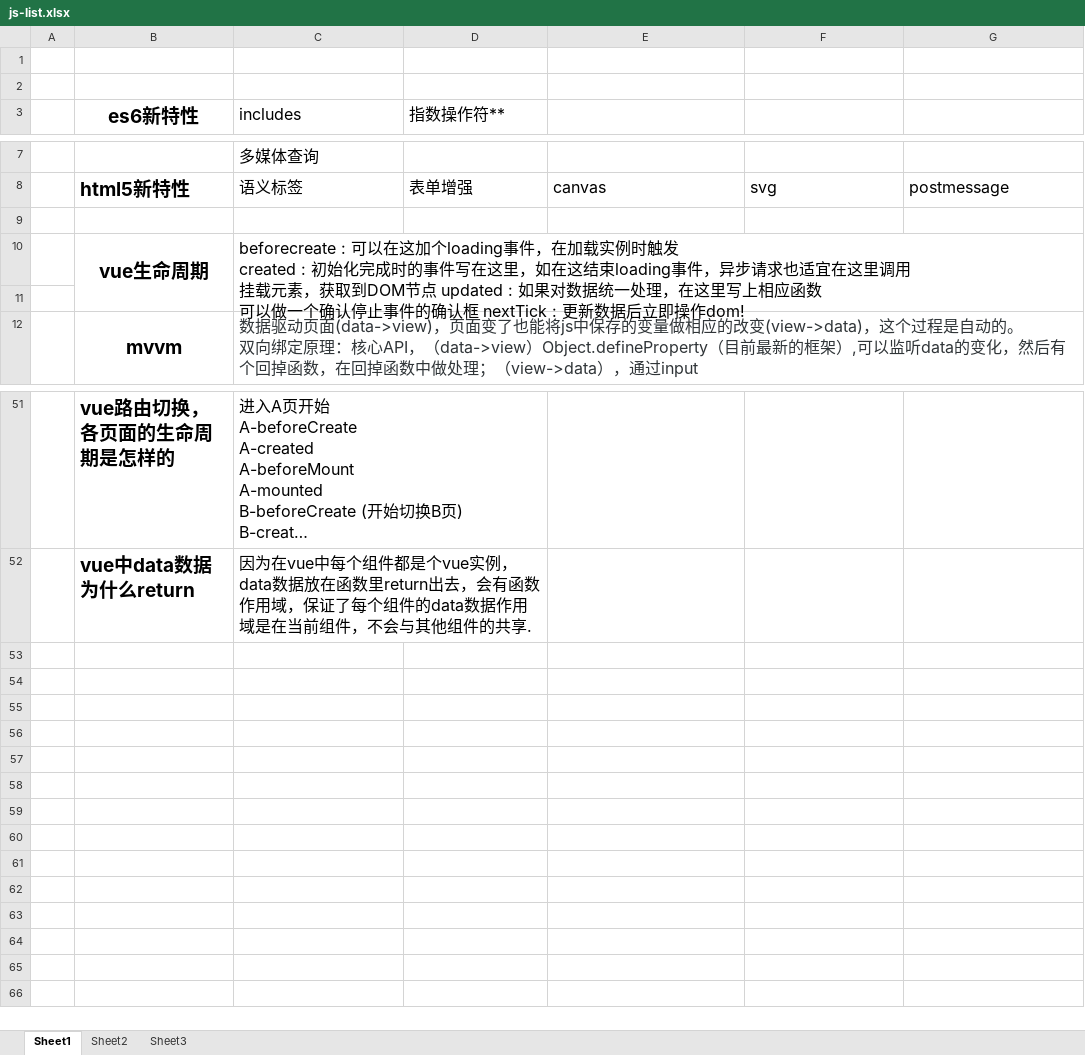
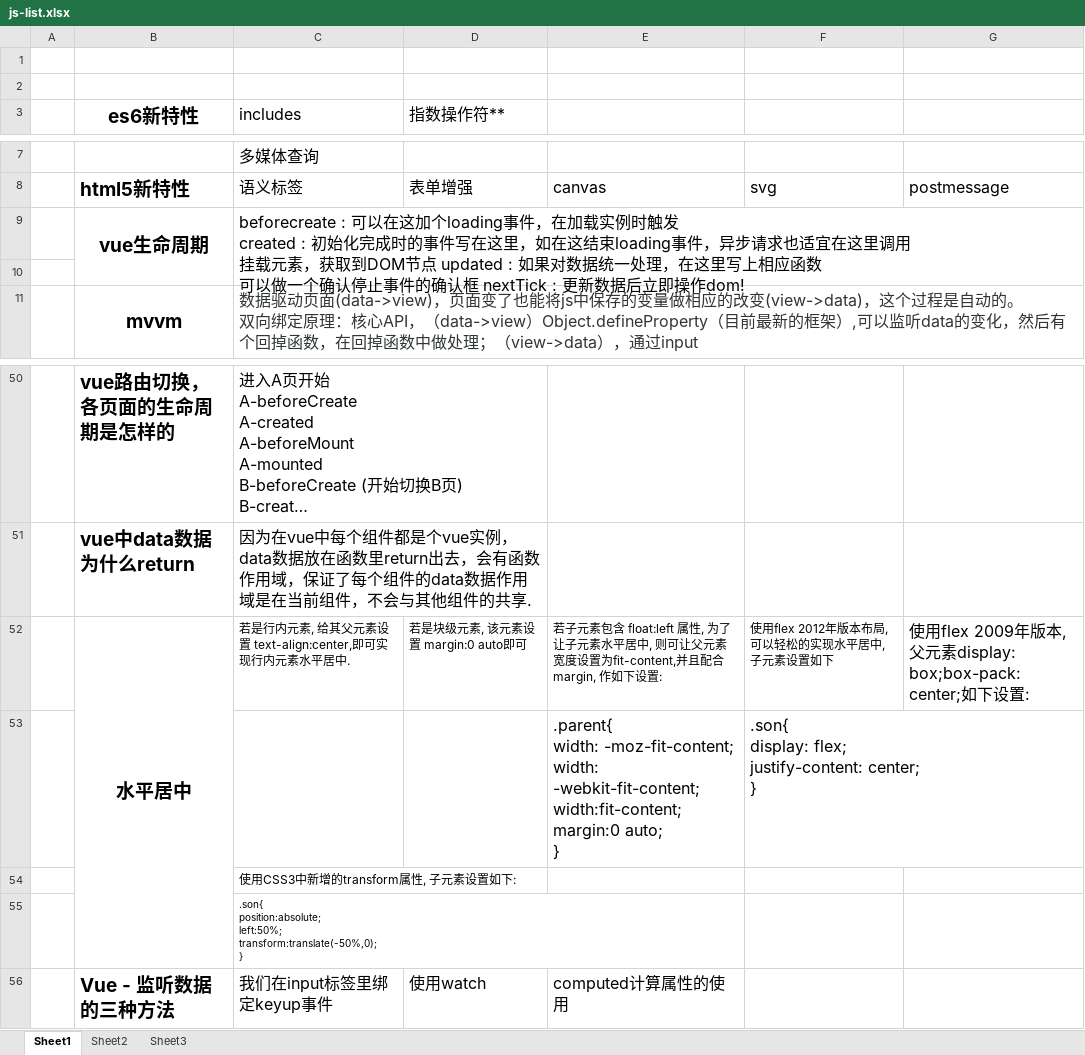
Before and after one commit to kb2412/resource, an Excel workbook: js-list.xlsx, sheet Sheet1, drawn as a sheet; only a part is shown, gaps mark what is left out; long unchanged cells end in …; values as stored, in another font and other column widths than the file's, no borders; charts and pictures not drawn; removed rows and columns are numbered as before the commit, all else as after; ↵ is a line break in a cell; the diff names each change by its address in the sheet, - before the commit and + after, or states it on an @@ line.

Commit message:
计算属性，水平居中

```diff
--- a/js-list.xlsx (sheet Sheet1)
+++ b/js-list.xlsx (sheet Sheet1)
-row 9: (empty)
+row 52:  | 水平居中 | 若是行内元素, 给其父元素设置 text-align:center,即可实现行内元素水平居中. | 若是块级元素, 该元素设置 margin:0 auto即可 | 若子元素包含 float:left 属性, 为了让子元素水平居中, 则可让父元素宽度设置为fit-content,并且配合margin, 作如下设置: | 使用flex 2012年版本布局, 可以轻松的实现水平居中, 子元素设置如下 | 使用flex 2009年版本, 父元素display: box;box-pack: center;如下设置:
+row 53:  |  |  |  | .parent{ ↵ width: -moz-fit-content; ↵ width: -webkit-fit-content; ↵ width:fit-content; ↵ margin:0 auto; ↵ } | .son{ ↵ display: flex; ↵ justify-content: center; ↵ }
+row 54:  |  | 使用CSS3中新增的transform属性, 子元素设置如下:
+row 55:  |  | .son{ ↵ position:absolute; ↵ left:50%; ↵ transform:translate(-50%,0); ↵ }
+row 56:  | Vue - 监听数据的三种方法 | 我们在input标签里绑定keyup事件 | 使用watch | computed计算属性的使用
```
Also changed, not shown: charts or pictures.
